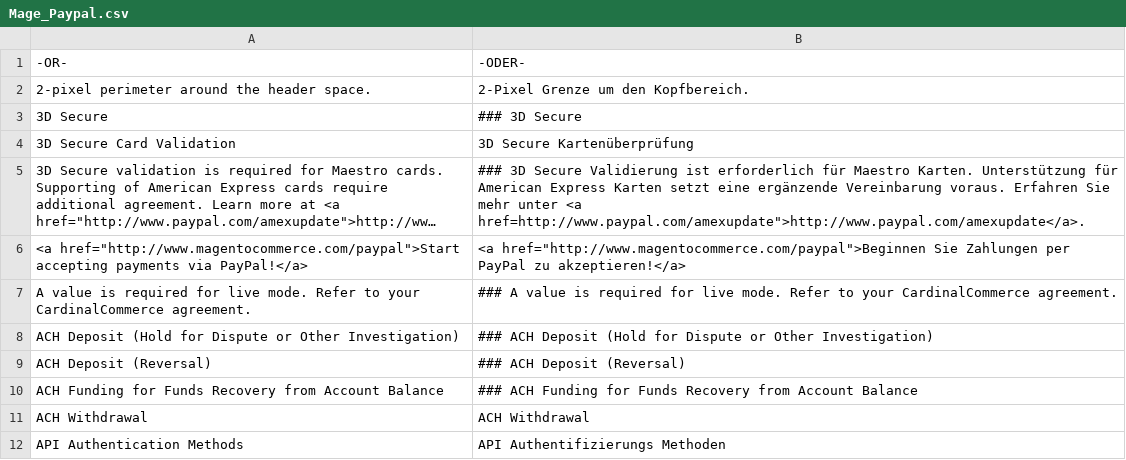
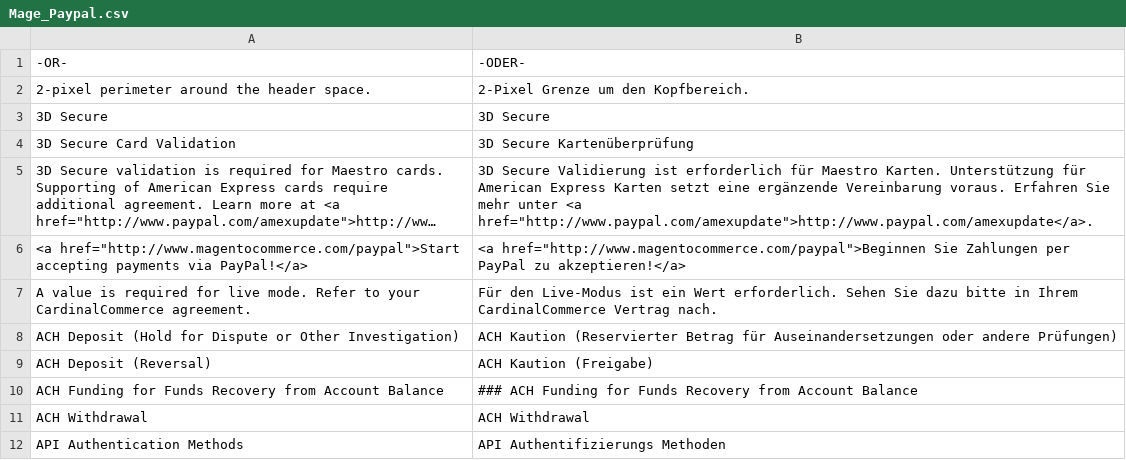
Before and after one commit to riconeitzel/German_LocalePack_de_DE, a CSV file: app/locale/de_DE/Mage_Paypal.csv, drawn as a sheet; only a part is shown; long unchanged cells end in …; the diff names each change by its address in the sheet, - before the commit and + after, or states it on an @@ line.

```diff
--- a/app/locale/de_DE/Mage_Paypal.csv
+++ b/app/locale/de_DE/Mage_Paypal.csv
-B3: ### 3D Secure
+B3: 3D Secure
-B5: ### 3D Secure Validierung ist erforderlich für Maestro Karten. Unterstützung für American Express Karten setzt eine ergänzende Vereinbarung voraus. Erfahren Sie mehr unter <a href=http://www.paypal.com/amexupdate">http://www.paypal.com/amexupdate</a>.
+B5: 3D Secure Validierung ist erforderlich für Maestro Karten. Unterstützung für American Express Karten setzt eine ergänzende Vereinbarung voraus. Erfahren Sie mehr unter <a href="http://www.paypal.com/amexupdate">http://www.paypal.com/amexupdate</a>.
-B7: ### A value is required for live mode. Refer to your CardinalCommerce agreement.
+B7: Für den Live-Modus ist ein Wert erforderlich. Sehen Sie dazu bitte in Ihrem CardinalCommerce Vertrag nach.
-B8: ### ACH Deposit (Hold for Dispute or Other Investigation)
+B8: ACH Kaution (Reservierter Betrag für Auseinandersetzungen oder andere Prüfungen)
-B9: ### ACH Deposit (Reversal)
+B9: ACH Kaution (Freigabe)
```
Also changed, not shown: app/locale/de_DE/Mage_Payment.csv.
